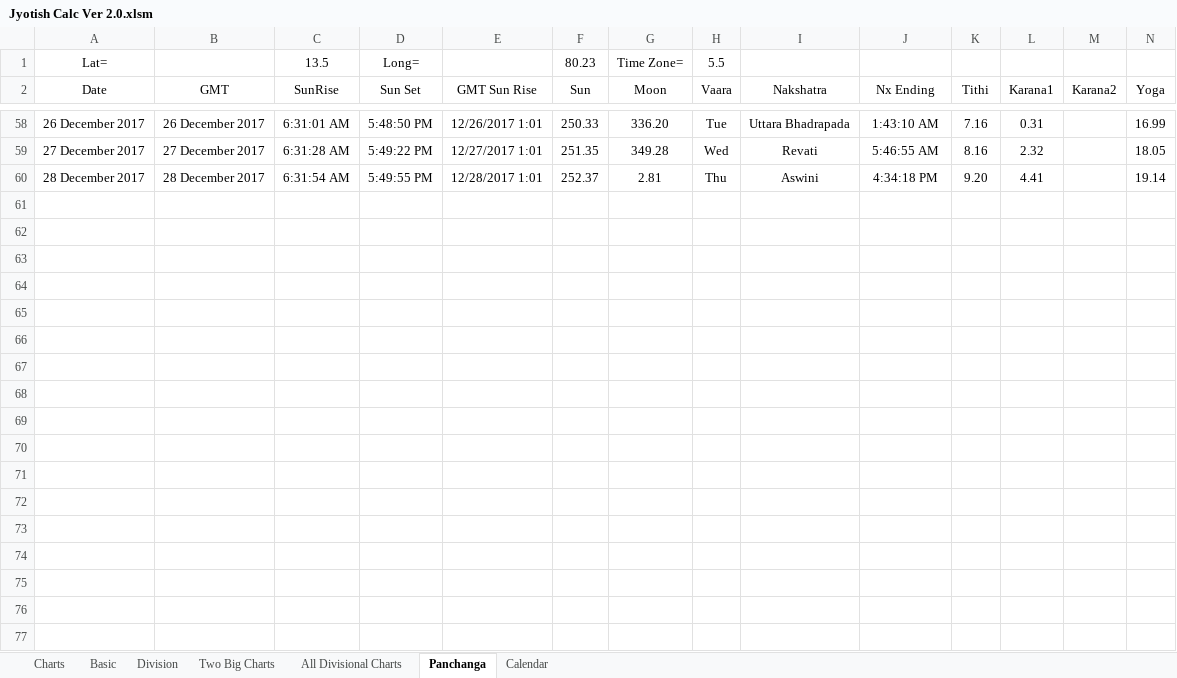
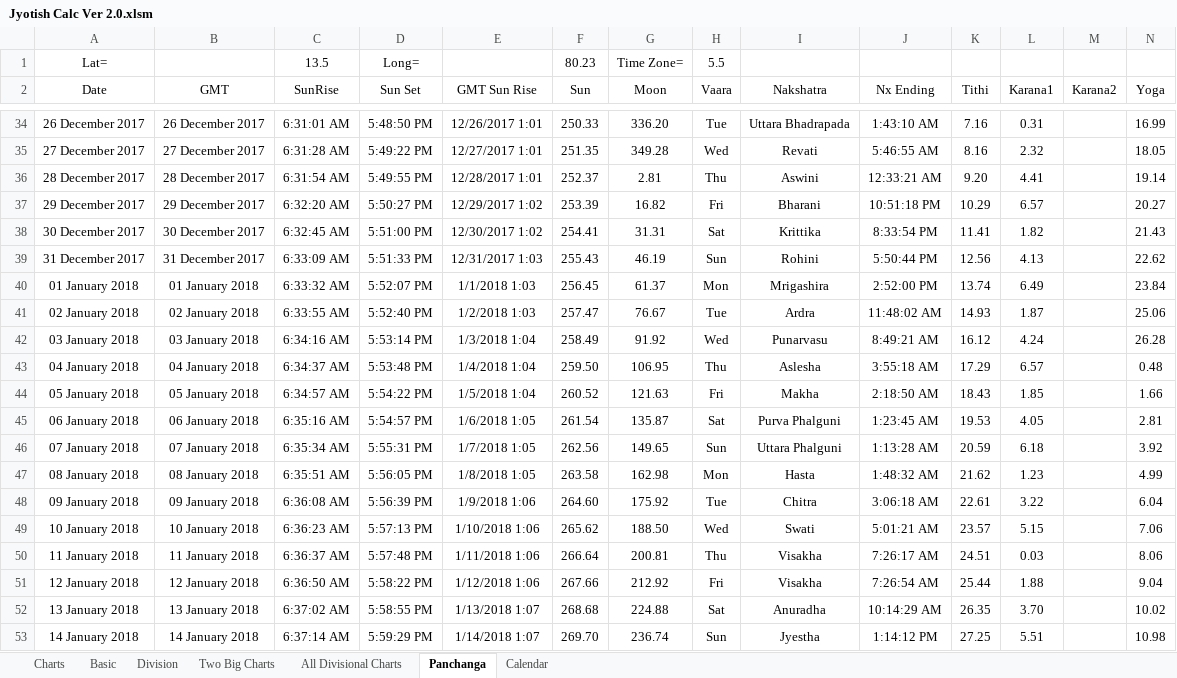
Before and after one commit to SanjayPrabhakaran/JyotishCalc, an Excel workbook: Jyotish Calc Ver 2.0.xlsm, sheet Panchanga, drawn as a sheet; only a part is shown, gaps mark what is left out; values as stored, in another font and other column widths than the file's, no borders; table styles not drawn; addresses are those after the commit; rows hold the shown columns only; the diff covers the shown part only; the diff names each change by its address in the sheet, - before the commit and + after, or states it on an @@ line.

```diff
--- a/Jyotish Calc Ver 2.0.xlsm (sheet Panchanga)
+++ b/Jyotish Calc Ver 2.0.xlsm (sheet Panchanga)
-J36 (Nx Ending): 4:34:18 PM
+J36 (Nx Ending): 12:33:21 AM
+row 37: 29 December 2017 | 29 December 2017 | 6:32:20 AM | 5:50:27 PM | 12/29/2017 1:02 | 253.39 | 16.82 | Fri | Bharani | 10:51:18 PM | 10.29 | 6.57 |  | 20.27
+row 38: 30 December 2017 | 30 December 2017 | 6:32:45 AM | 5:51:00 PM | 12/30/2017 1:02 | 254.41 | 31.31 | Sat | Krittika | 8:33:54 PM | 11.41 | 1.82 |  | 21.43
+row 39: 31 December 2017 | 31 December 2017 | 6:33:09 AM | 5:51:33 PM | 12/31/2017 1:03 | 255.43 | 46.19 | Sun | Rohini | 5:50:44 PM | 12.56 | 4.13 |  | 22.62
+row 40: 01 January 2018 | 01 January 2018 | 6:33:32 AM | 5:52:07 PM | 1/1/2018 1:03 | 256.45 | 61.37 | Mon | Mrigashira | 2:52:00 PM | 13.74 | 6.49 |  | 23.84
+row 41: 02 January 2018 | 02 January 2018 | 6:33:55 AM | 5:52:40 PM | 1/2/2018 1:03 | 257.47 | 76.67 | Tue | Ardra | 11:48:02 AM | 14.93 | 1.87 |  | 25.06
+row 42: 03 January 2018 | 03 January 2018 | 6:34:16 AM | 5:53:14 PM | 1/3/2018 1:04 | 258.49 | 91.92 | Wed | Punarvasu | 8:49:21 AM | 16.12 | 4.24 |  | 26.28
+row 43: 04 January 2018 | 04 January 2018 | 6:34:37 AM | 5:53:48 PM | 1/4/2018 1:04 | 259.50 | 106.95 | Thu | Aslesha | 3:55:18 AM | 17.29 | 6.57 |  | 0.48
+row 44: 05 January 2018 | 05 January 2018 | 6:34:57 AM | 5:54:22 PM | 1/5/2018 1:04 | 260.52 | 121.63 | Fri | Makha | 2:18:50 AM | 18.43 | 1.85 |  | 1.66
+row 45: 06 January 2018 | 06 January 2018 | 6:35:16 AM | 5:54:57 PM | 1/6/2018 1:05 | 261.54 | 135.87 | Sat | Purva Phalguni | 1:23:45 AM | 19.53 | 4.05 |  | 2.81
+row 46: 07 January 2018 | 07 January 2018 | 6:35:34 AM | 5:55:31 PM | 1/7/2018 1:05 | 262.56 | 149.65 | Sun | Uttara Phalguni | 1:13:28 AM | 20.59 | 6.18 |  | 3.92
+row 47: 08 January 2018 | 08 January 2018 | 6:35:51 AM | 5:56:05 PM | 1/8/2018 1:05 | 263.58 | 162.98 | Mon | Hasta | 1:48:32 AM | 21.62 | 1.23 |  | 4.99
+row 48: 09 January 2018 | 09 January 2018 | 6:36:08 AM | 5:56:39 PM | 1/9/2018 1:06 | 264.60 | 175.92 | Tue | Chitra | 3:06:18 AM | 22.61 | 3.22 |  | 6.04
+row 49: 10 January 2018 | 10 January 2018 | 6:36:23 AM | 5:57:13 PM | 1/10/2018 1:06 | 265.62 | 188.50 | Wed | Swati | 5:01:21 AM | 23.57 | 5.15 |  | 7.06
+row 50: 11 January 2018 | 11 January 2018 | 6:36:37 AM | 5:57:48 PM | 1/11/2018 1:06 | 266.64 | 200.81 | Thu | Visakha | 7:26:17 AM | 24.51 | 0.03 |  | 8.06
+row 51: 12 January 2018 | 12 January 2018 | 6:36:50 AM | 5:58:22 PM | 1/12/2018 1:06 | 267.66 | 212.92 | Fri | Visakha | 7:26:54 AM | 25.44 | 1.88 |  | 9.04
+row 52: 13 January 2018 | 13 January 2018 | 6:37:02 AM | 5:58:55 PM | 1/13/2018 1:07 | 268.68 | 224.88 | Sat | Anuradha | 10:14:29 AM | 26.35 | 3.70 |  | 10.02
+row 53: 14 January 2018 | 14 January 2018 | 6:37:14 AM | 5:59:29 PM | 1/14/2018 1:07 | 269.70 | 236.74 | Sun | Jyestha | 1:14:12 PM | 27.25 | 5.51 |  | 10.98
```
Also changed, not shown: 13 added rows, 24 removed rows, 3 edited cells and cell formats elsewhere in this sheet, sheet Calendar, formulas that keep their value.
